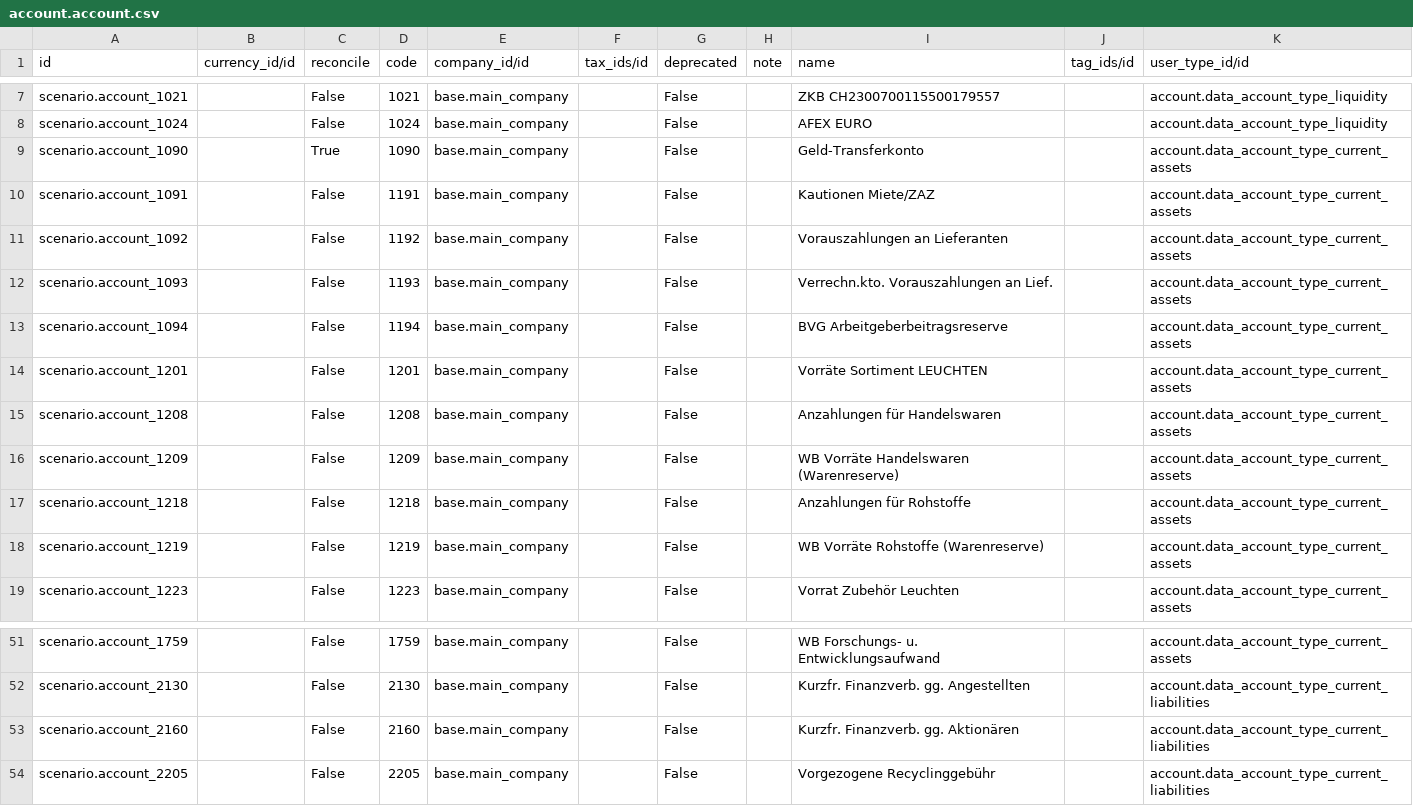
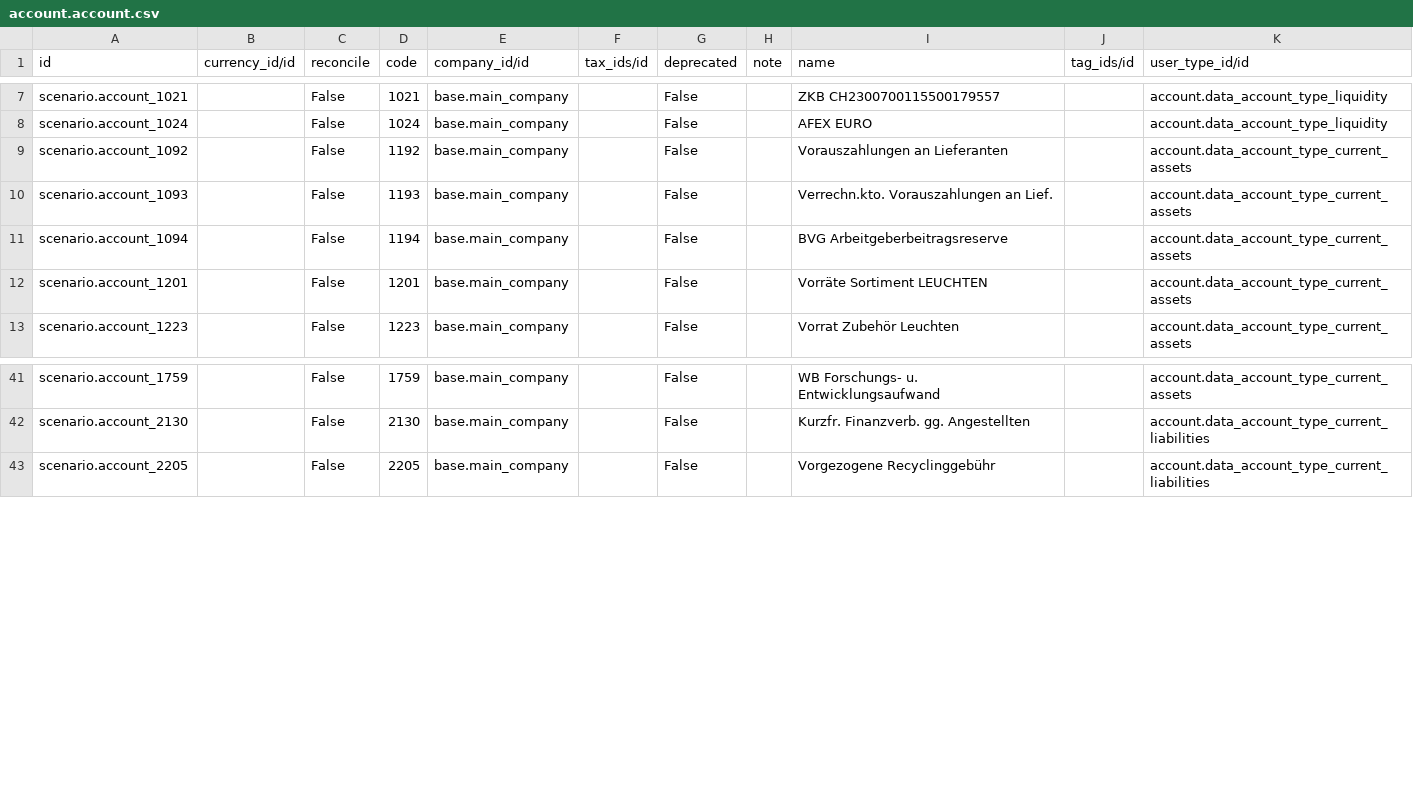
Before and after one commit to camptocamp/oerpscenario, a CSV file: Scenario/OERPScenario.local/data/setup/account.account.csv, drawn as a sheet; only a part is shown, gaps mark what is left out; the diff covers the shown part only; the diff names each change by its address in the sheet, - before the commit and + after, or states it on an @@ line.

Commit message:
Adapt the specific account chart, regarding the new l10n_ch default account chart

```diff
--- a/Scenario/OERPScenario.local/data/setup/account.account.csv
+++ b/Scenario/OERPScenario.local/data/setup/account.account.csv
-row 9: scenario.account_1090 |  | True | 1090 | base.main_company |  | False |  | Geld-Transferkonto |  | account.data_account_type_current_assets
-row 10: scenario.account_1091 |  | False | 1191 | base.main_company |  | False |  | Kautionen Miete/ZAZ |  | account.data_account_type_current_assets
-row 15: scenario.account_1208 |  | False | 1208 | base.main_company |  | False |  | Anzahlungen für Handelswaren |  | account.data_account_type_current_assets
-row 16: scenario.account_1209 |  | False | 1209 | base.main_company |  | False |  | WB Vorräte Handelswaren (Warenreserve) |  | account.data_account_type_current_assets
-row 17: scenario.account_1218 |  | False | 1218 | base.main_company |  | False |  | Anzahlungen für Rohstoffe |  | account.data_account_type_current_assets
-row 18: scenario.account_1219 |  | False | 1219 | base.main_company |  | False |  | WB Vorräte Rohstoffe (Warenreserve) |  | account.data_account_type_current_assets
-row 53: scenario.account_2160 |  | False | 2160 | base.main_company |  | False |  | Kurzfr. Finanzverb. gg. Aktionären |  | account.data_account_type_current_liabilities
```
Also changed, not shown: 16 removed rows elsewhere in this file.
